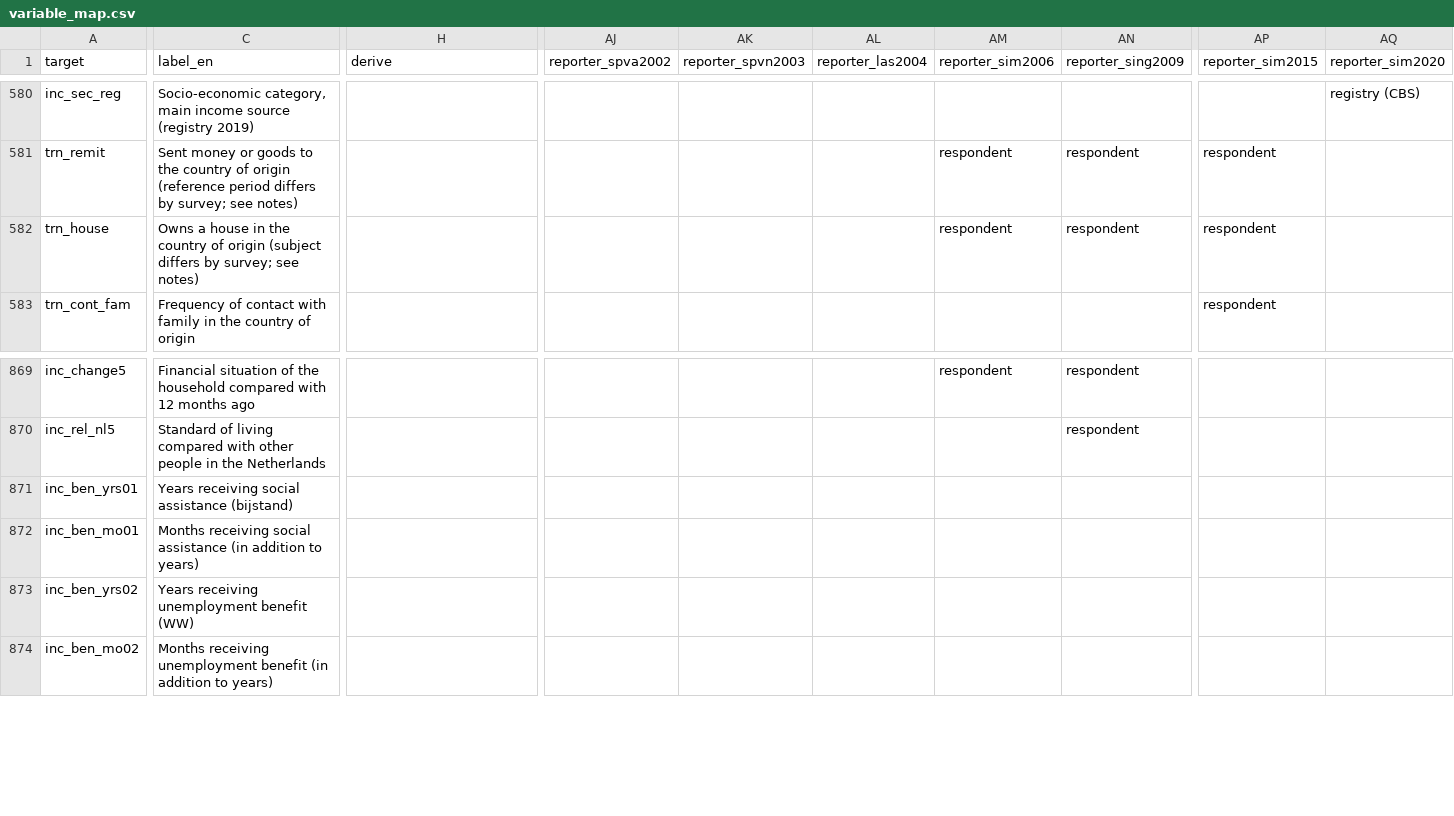
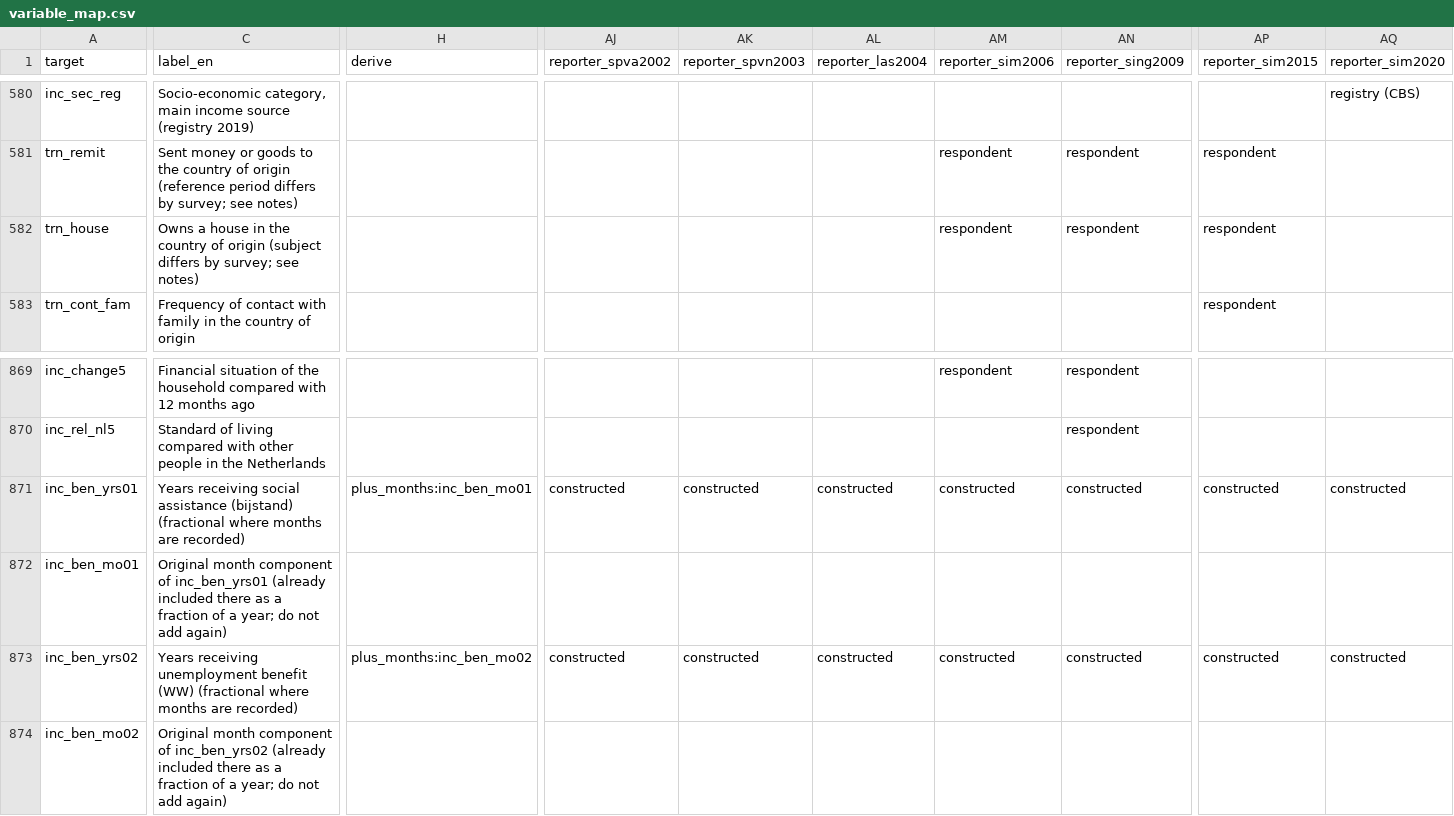
Before and after one commit to stefanocellini/IMPD_CS, a CSV file: crosswalks/variable_map.csv, drawn as a sheet; only a part is shown, gaps mark what is left out; the diff covers the shown part only; the diff names each change by its address in the sheet, - before the commit and + after, or states it on an @@ line.

```diff
--- a/crosswalks/variable_map.csv
+++ b/crosswalks/variable_map.csv
-C871 (label_en): …assistance (bijstand)
+C871 (label_en): …assistance (bijstand) (fractional where months are recorded)
-H871 (derive): (empty)
+H871 (derive): plus_months:inc_ben_mo01
-AJ871 (reporter_spva2002): (empty)
+AJ871 (reporter_spva2002): constructed
-AK871 (reporter_spvn2003): (empty)
+AK871 (reporter_spvn2003): constructed
-AL871 (reporter_las2004): (empty)
+AL871 (reporter_las2004): constructed
-AM871 (reporter_sim2006): (empty)
+AM871 (reporter_sim2006): constructed
-AN871 (reporter_sing2009): (empty)
+AN871 (reporter_sing2009): constructed
-AP871 (reporter_sim2015): (empty)
+AP871 (reporter_sim2015): constructed
-AQ871 (reporter_sim2020): (empty)
+AQ871 (reporter_sim2020): constructed
-C872 (label_en): Months receiving social assistance (in addition to years)
+C872 (label_en): Original month component of inc_ben_yrs01 (already included there as a fraction of a year; do not add again)
-C873 (label_en): …benefit (WW)
+C873 (label_en): …benefit (WW) (fractional where months are recorded)
-H873 (derive): (empty)
+H873 (derive): plus_months:inc_ben_mo02
-AJ873 (reporter_spva2002): (empty)
+AJ873 (reporter_spva2002): constructed
-AK873 (reporter_spvn2003): (empty)
+AK873 (reporter_spvn2003): constructed
-AL873 (reporter_las2004): (empty)
+AL873 (reporter_las2004): constructed
-AM873 (reporter_sim2006): (empty)
+AM873 (reporter_sim2006): constructed
-AN873 (reporter_sing2009): (empty)
+AN873 (reporter_sing2009): constructed
-AP873 (reporter_sim2015): (empty)
+AP873 (reporter_sim2015): constructed
-AQ873 (reporter_sim2020): (empty)
+AQ873 (reporter_sim2020): constructed
-C874 (label_en): Months receiving unemployment benefit (in addition to years)
+C874 (label_en): Original month component of inc_ben_yrs02 (already included there as a fraction of a year; do not add again)
```
Also changed, not shown: 104 edited cells elsewhere in this file, crosswalks/value_map.csv, crosswalks/wording_notes.csv, 20 other files.
